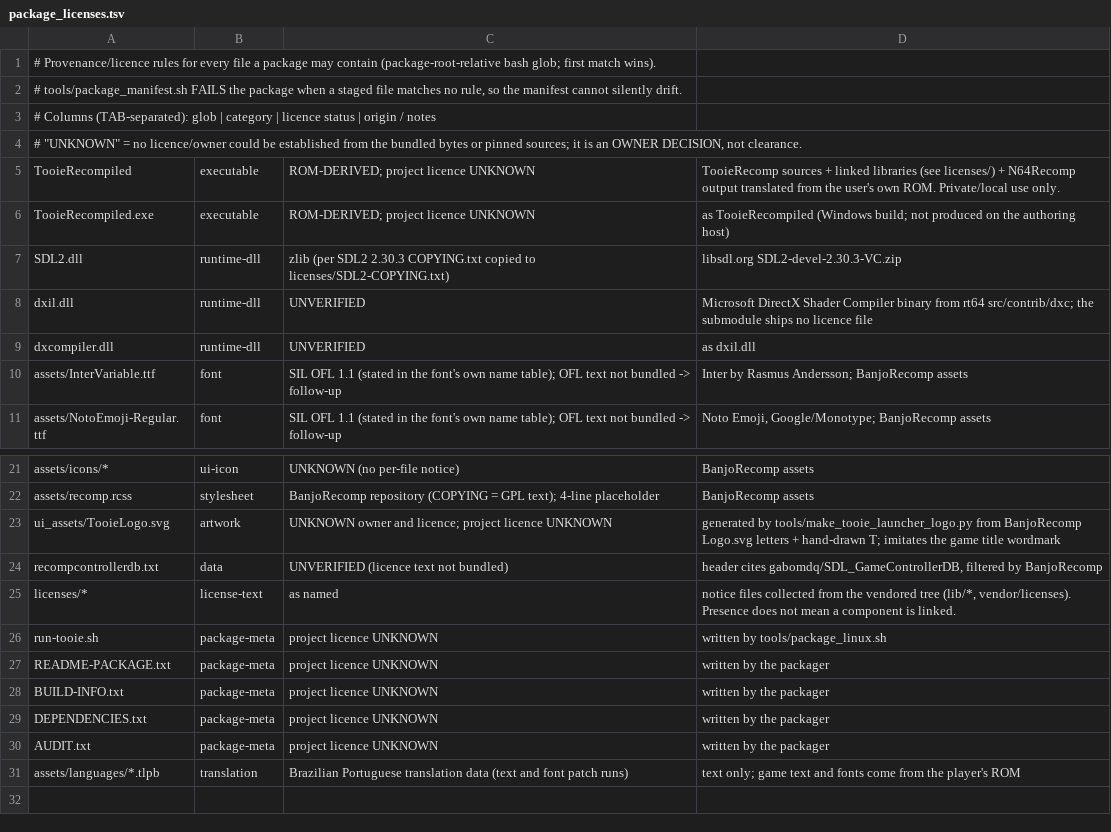
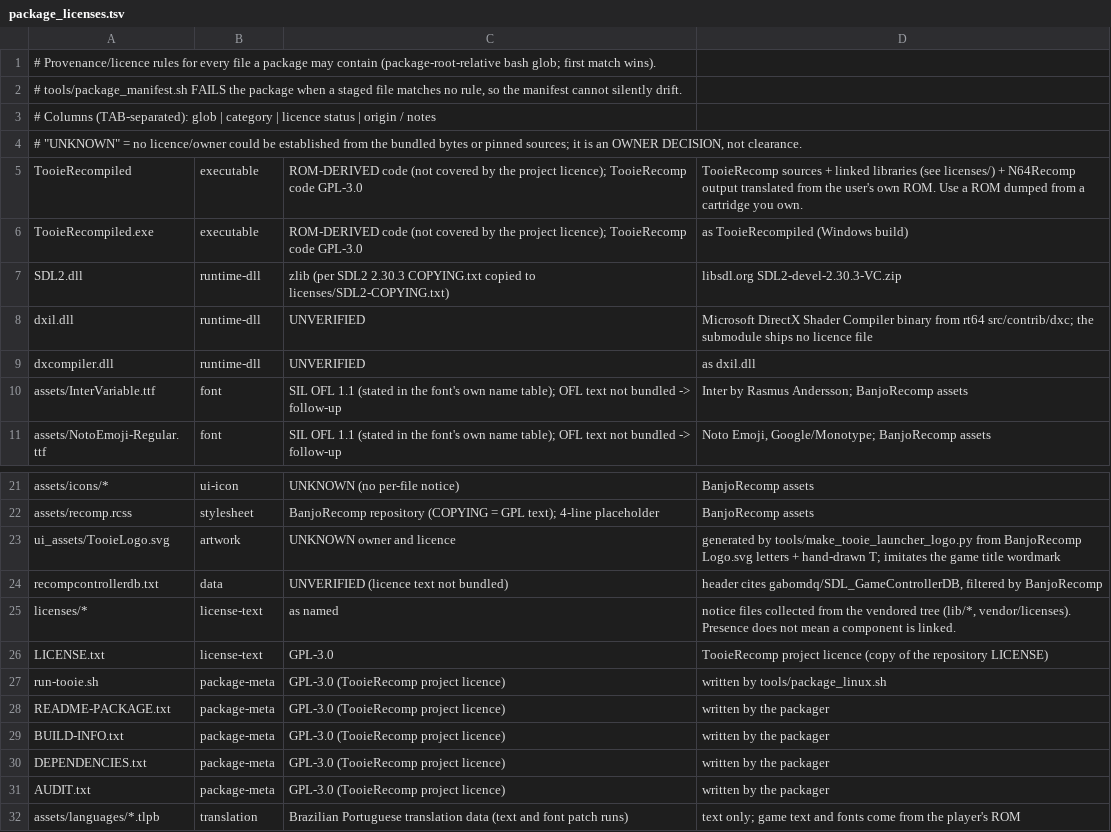
Before and after one commit to wesleytakatsu/TooieRecomp, a TSV file: tools/package_licenses.tsv, drawn as a sheet; only a part is shown, gaps mark what is left out.

```diff
--- a/tools/package_licenses.tsv
+++ b/tools/package_licenses.tsv
@@ -4,4 +4,4 @@
 # "UNKNOWN" = no licence/owner could be established from the bundled bytes or pinned sources; it is an OWNER DECISION, not clearance.
-TooieRecompiled	executable	ROM-DERIVED; project licence UNKNOWN	TooieRecomp sources + linked libraries (see licenses/) + N64Recomp output translated from the user's own ROM. Private/local use only.
-TooieRecompiled.exe	executable	ROM-DERIVED; project licence UNKNOWN	as TooieRecompiled (Windows build; not produced on the authoring host)
+TooieRecompiled	executable	ROM-DERIVED code (not covered by the project licence); TooieRecomp code GPL-3.0	TooieRecomp sources + linked libraries (see licenses/) + N64Recomp output translated from the user's own ROM. Use a ROM dumped from a cartridge you own.
+TooieRecompiled.exe	executable	ROM-DERIVED code (not covered by the project licence); TooieRecomp code GPL-3.0	as TooieRecompiled (Windows build)
 SDL2.dll	runtime-dll	zlib (per SDL2 2.30.3 COPYING.txt copied to licenses/SDL2-COPYING.txt)	libsdl.org SDL2-devel-2.30.3-VC.zip
@@ -22,10 +22,11 @@ assets/icons/*	ui-icon	UNKNOWN (no per-file notice)	BanjoRecomp assets
 assets/recomp.rcss	stylesheet	BanjoRecomp repository (COPYING = GPL text); 4-line placeholder	BanjoRecomp assets
-ui_assets/TooieLogo.svg	artwork	UNKNOWN owner and licence; project licence UNKNOWN	generated by tools/make_tooie_launcher_logo.py from BanjoRecomp Logo.svg letters + hand-drawn T; imitates the game title wordmark
+ui_assets/TooieLogo.svg	artwork	UNKNOWN owner and licence	generated by tools/make_tooie_launcher_logo.py from BanjoRecomp Logo.svg letters + hand-drawn T; imitates the game title wordmark
 recompcontrollerdb.txt	data	UNVERIFIED (licence text not bundled)	header cites gabomdq/SDL_GameControllerDB, filtered by BanjoRecomp
 licenses/*	license-text	as named	notice files collected from the vendored tree (lib/*, vendor/licenses). Presence does not mean a component is linked.
-run-tooie.sh	package-meta	project licence UNKNOWN	written by tools/package_linux.sh
-README-PACKAGE.txt	package-meta	project licence UNKNOWN	written by the packager
-BUILD-INFO.txt	package-meta	project licence UNKNOWN	written by the packager
-DEPENDENCIES.txt	package-meta	project licence UNKNOWN	written by the packager
-AUDIT.txt	package-meta	project licence UNKNOWN	written by the packager
+LICENSE.txt	license-text	GPL-3.0	TooieRecomp project licence (copy of the repository LICENSE)
+run-tooie.sh	package-meta	GPL-3.0 (TooieRecomp project licence)	written by tools/package_linux.sh
+README-PACKAGE.txt	package-meta	GPL-3.0 (TooieRecomp project licence)	written by the packager
+BUILD-INFO.txt	package-meta	GPL-3.0 (TooieRecomp project licence)	written by the packager
+DEPENDENCIES.txt	package-meta	GPL-3.0 (TooieRecomp project licence)	written by the packager
+AUDIT.txt	package-meta	GPL-3.0 (TooieRecomp project licence)	written by the packager
 assets/languages/*.tlpb	translation	Brazilian Portuguese translation data (text and font patch runs)	text only; game text and fonts come from the player's ROM
```
Also changed, not shown: 9 other files.
